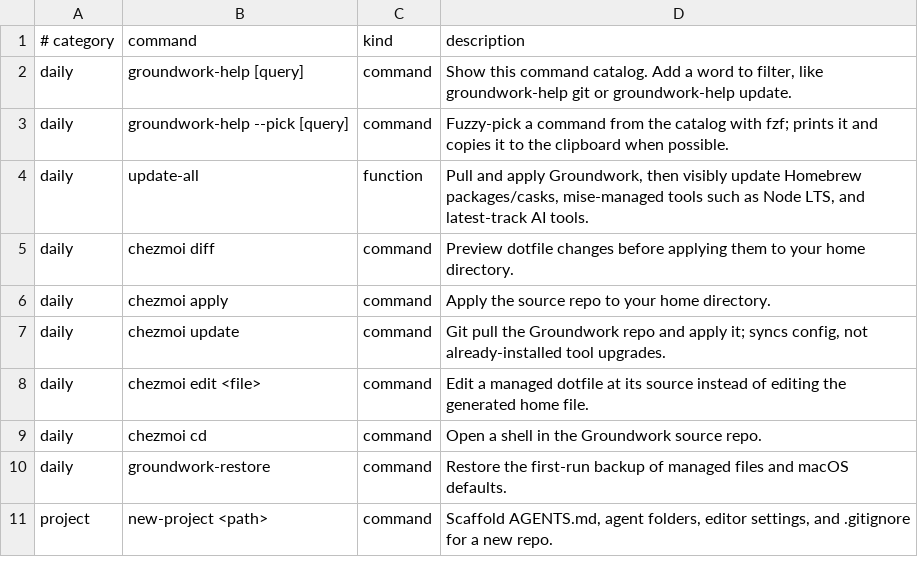
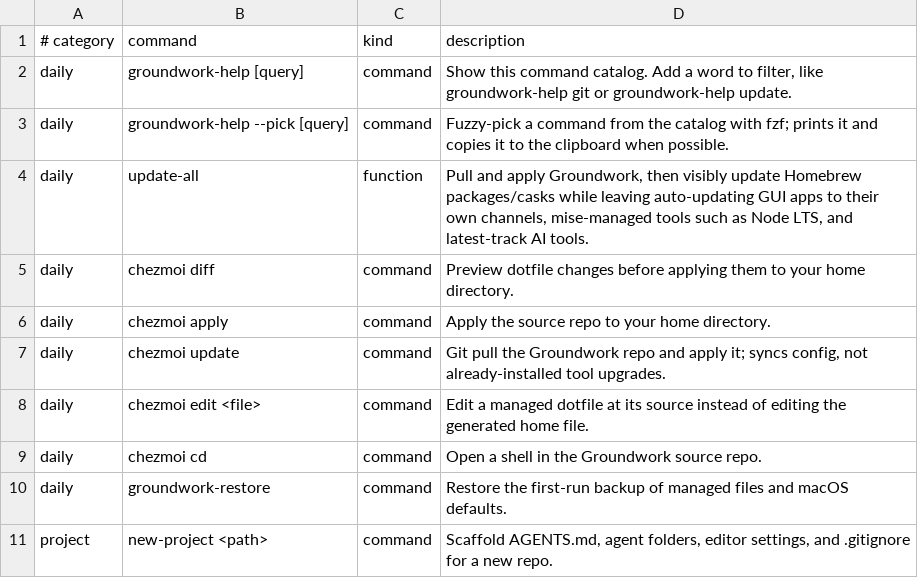
Before and after one commit to jasondockery/groundwork, a TSV file: home/dot_local/share/groundwork/commands.tsv, drawn as a sheet; only a part is shown.

```diff
--- a/home/dot_local/share/groundwork/commands.tsv
+++ b/home/dot_local/share/groundwork/commands.tsv
@@ -3,3 +3,3 @@ daily	groundwork-help [query]	command	Show this command catalog. Add a word to f
 daily	groundwork-help --pick [query]	command	Fuzzy-pick a command from the catalog with fzf; prints it and copies it to the clipboard when possible.
-daily	update-all	function	Pull and apply Groundwork, then visibly update Homebrew packages/casks, mise-managed tools such as Node LTS, and latest-track AI tools.
+daily	update-all	function	Pull and apply Groundwork, then visibly update Homebrew packages/casks while leaving auto-updating GUI apps to their own channels, mise-managed tools such as Node LTS, and latest-track AI tools.
 daily	chezmoi diff	command	Preview dotfile changes before applying them to your home directory.
```
Also changed, not shown: 10 other files.
